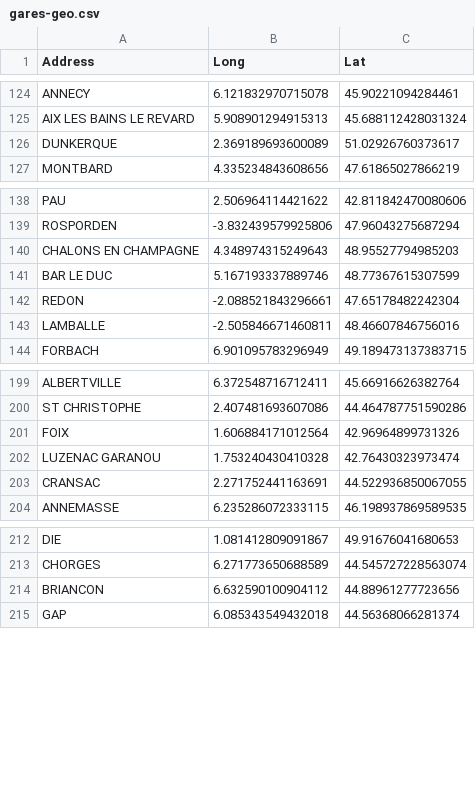
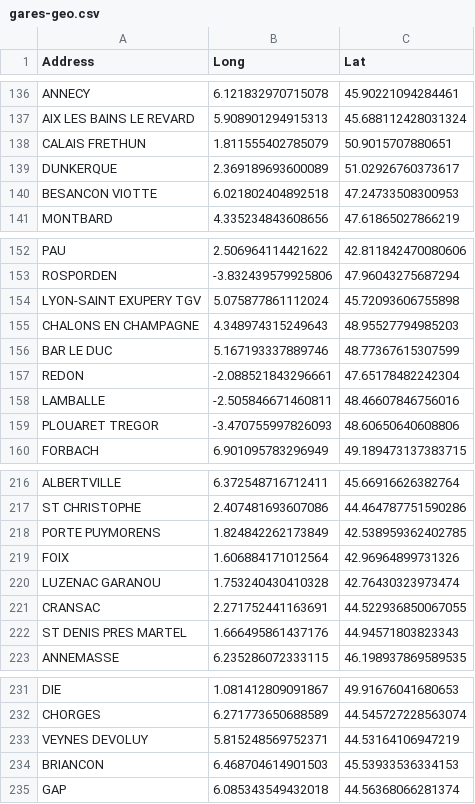
Before and after one commit to Felipe-noob/TGVMAXiSchlag, a CSV file: data/gares-geo.csv, drawn as a sheet; only a part is shown, gaps mark what is left out; the diff covers the shown part only.

```diff
--- a/data/gares-geo.csv
+++ b/data/gares-geo.csv
@@ -125,3 +137,5 @@ ANNECY,6.121832970715078,45.90221094284461
 AIX LES BAINS LE REVARD,5.908901294915313,45.688112428031324
+CALAIS FRETHUN,1.811555402785079,50.9015707880651
 DUNKERQUE,2.369189693600089,51.02926760373617
+BESANCON VIOTTE,6.021802404892518,47.24733508300953
 MONTBARD,4.335234843608656,47.61865027866219
@@ -139,2 +153,3 @@ PAU,2.506964114421622,42.811842470080606
 ROSPORDEN,-3.832439579925806,47.96043275687294
+LYON-SAINT EXUPERY TGV,5.075877861112024,45.72093606755898
 CHALONS EN CHAMPAGNE,4.348974315249643,48.95527794985203
@@ -143,2 +158,3 @@ REDON,-2.088521843296661,47.65178482242304
 LAMBALLE,-2.505846671460811,48.46607846756016
+PLOUARET TREGOR,-3.470755997826093,48.60650640608806
 FORBACH,6.901095783296949,49.189473137383715
@@ -200,2 +217,3 @@ ALBERTVILLE,6.372548716712411,45.66916626382764
 ST CHRISTOPHE,2.407481693607086,44.464787751590286
+PORTE PUYMORENS,1.824842262173849,42.538959362402785
 FOIX,1.606884171012564,42.96964899731326
@@ -203,2 +221,3 @@ LUZENAC GARANOU,1.753240430410328,42.76430323973474
 CRANSAC,2.271752441163691,44.522936850067055
+ST DENIS PRES MARTEL,1.666495861437176,44.94571803823343
 ANNEMASSE,6.235286072333115,46.198937869589535
@@ -213,3 +232,4 @@ DIE,1.081412809091867,49.91676041680653
 CHORGES,6.271773650688589,44.545727228563074
-BRIANCON,6.632590100904112,44.88961277723656
+VEYNES DEVOLUY,5.815248569752371,44.53164106947219
+BRIANCON,6.468704614901503,45.53933536334153
 GAP,6.085343549432018,44.56368066281374
```
Also changed, not shown: 14 added rows and 2 edited cells elsewhere in this file, 2 other files.
